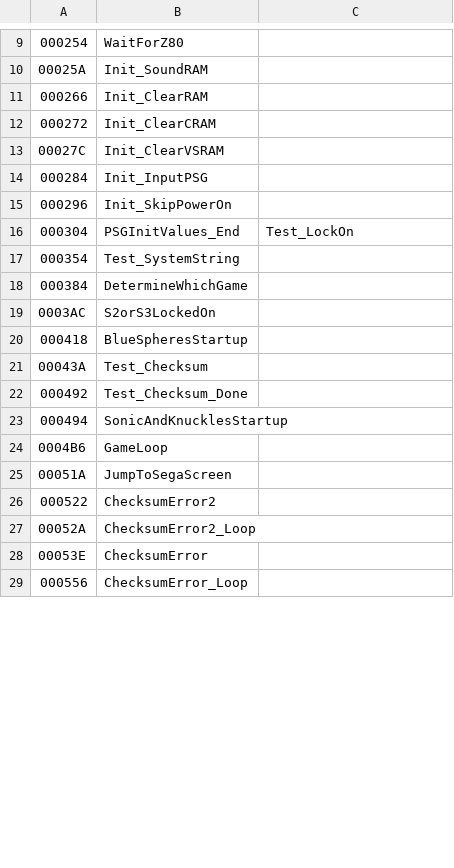
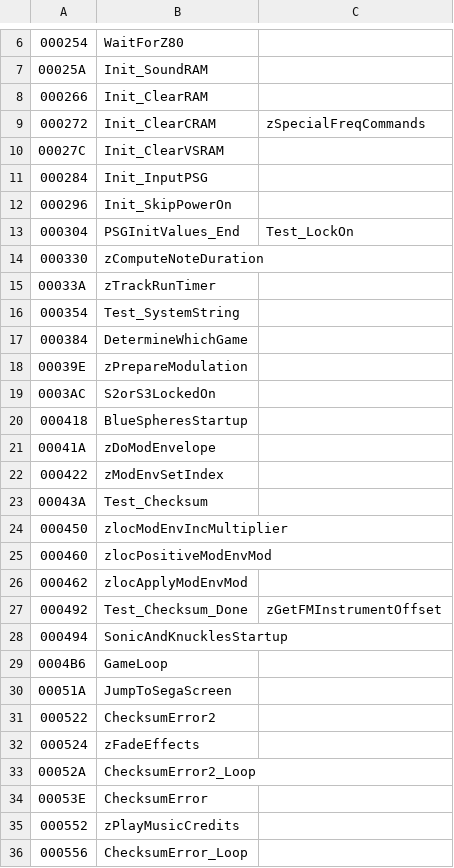
Before and after one commit to mstan/segagenesisrecomp, a CSV file: sandk/annotations_from_disasm.csv, drawn as a sheet; only a part is shown, gaps mark what is left out; the diff covers the shown part only.

```diff
--- a/sandk/annotations_from_disasm.csv
+++ b/sandk/annotations_from_disasm.csv
@@ -11,3 +8,3 @@
 000266,Init_ClearRAM,
-000272,Init_ClearCRAM,
+000272,Init_ClearCRAM,zSpecialFreqCommands
 00027C,Init_ClearVSRAM,
@@ -16,8 +13,16 @@
 000304,PSGInitValues_End,Test_LockOn
+000330,zComputeNoteDuration,
+00033A,zTrackRunTimer,
 000354,Test_SystemString,
 000384,DetermineWhichGame,
+00039E,zPrepareModulation,
 0003AC,S2orS3LockedOn,
 000418,BlueSpheresStartup,
+00041A,zDoModEnvelope,
+000422,zModEnvSetIndex,
 00043A,Test_Checksum,
-000492,Test_Checksum_Done,
+000450,zlocModEnvIncMultiplier,
+000460,zlocPositiveModEnvMod,
+000462,zlocApplyModEnvMod,
+000492,Test_Checksum_Done,zGetFMInstrumentOffset
 000494,SonicAndKnucklesStartup,
@@ -26,4 +31,6 @@
 000522,ChecksumError2,
+000524,zFadeEffects,
 00052A,ChecksumError2_Loop,
 00053E,ChecksumError,
+000552,zPlayMusicCredits,
 000556,ChecksumError_Loop,
```
Also changed, not shown: 36 added rows, 4 removed rows and 6 edited cells elsewhere in this file, sonic3/annotations_from_disasm.csv, sonic3k/annotations_from_disasm.csv, 17 other files.
